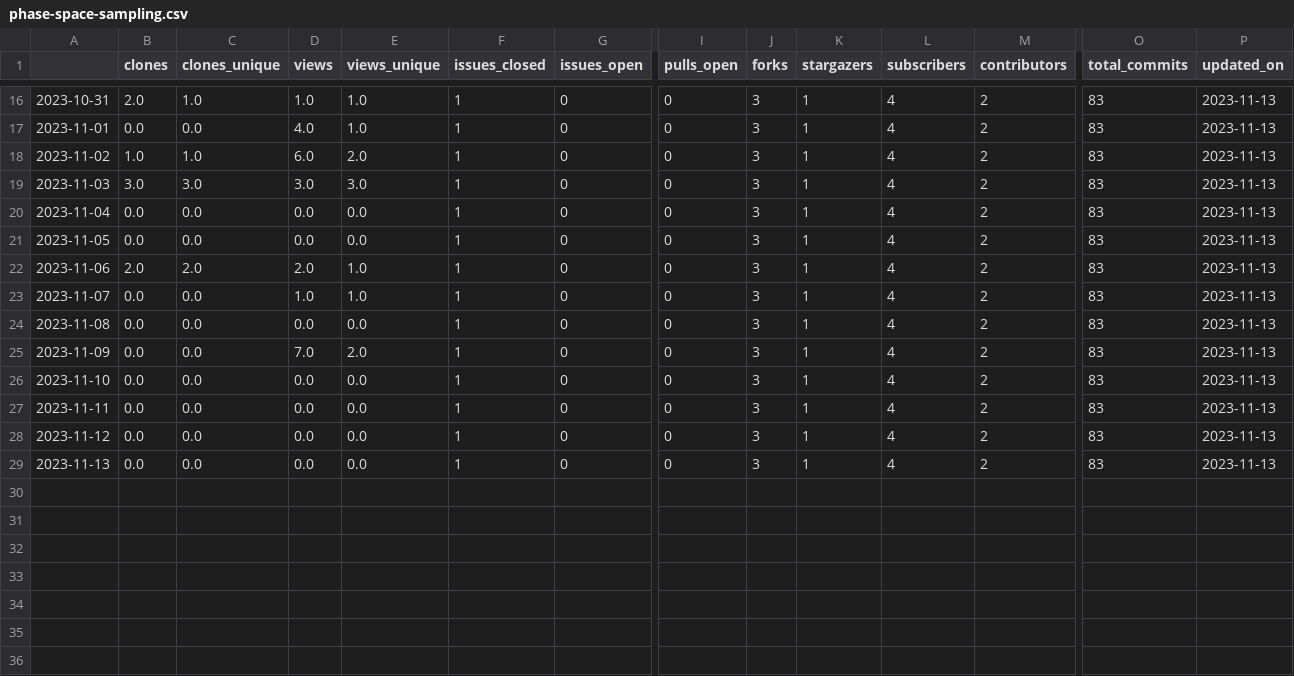
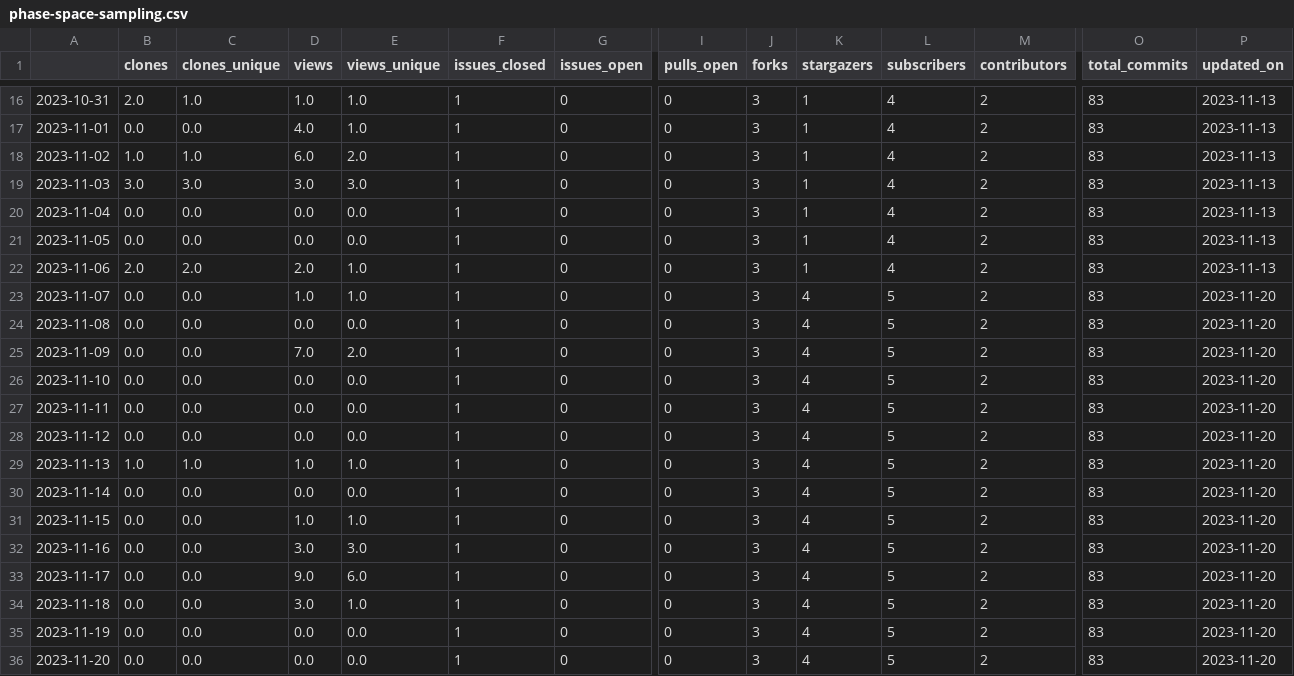
Before and after one commit to malihass/osos, a CSV file: data/phase-space-sampling.csv, drawn as a sheet; only a part is shown, gaps mark what is left out; rows hold the shown columns only; the diff names each change by its address in the sheet, - before the commit and + after, or states it on an @@ line.

```diff
--- a/data/phase-space-sampling.csv
+++ b/data/phase-space-sampling.csv
-K23:K29 (stargazers): 1
+K23:K29 (stargazers): 4
-L23:L29 (subscribers): 4
+L23:L29 (subscribers): 5
-P23:P29 (updated_on): 2023-11-13
+P23:P29 (updated_on): 2023-11-20
-B29 (clones): 0.0
+B29 (clones): 1.0
-C29 (clones_unique): 0.0
+C29 (clones_unique): 1.0
-D29 (views): 0.0
+D29 (views): 1.0
-E29 (views_unique): 0.0
+E29 (views_unique): 1.0
+row 30: 2023-11-14 | 0.0 | 0.0 | 0.0 | 0.0 | 1 | 0 | 0 | 3 | 4 | 5 | 2 | 83 | 2023-11-20
+row 31: 2023-11-15 | 0.0 | 0.0 | 1.0 | 1.0 | 1 | 0 | 0 | 3 | 4 | 5 | 2 | 83 | 2023-11-20
+row 32: 2023-11-16 | 0.0 | 0.0 | 3.0 | 3.0 | 1 | 0 | 0 | 3 | 4 | 5 | 2 | 83 | 2023-11-20
+row 33: 2023-11-17 | 0.0 | 0.0 | 9.0 | 6.0 | 1 | 0 | 0 | 3 | 4 | 5 | 2 | 83 | 2023-11-20
+row 34: 2023-11-18 | 0.0 | 0.0 | 3.0 | 1.0 | 1 | 0 | 0 | 3 | 4 | 5 | 2 | 83 | 2023-11-20
+row 35: 2023-11-19 | 0.0 | 0.0 | 0.0 | 0.0 | 1 | 0 | 0 | 3 | 4 | 5 | 2 | 83 | 2023-11-20
+row 36: 2023-11-20 | 0.0 | 0.0 | 0.0 | 0.0 | 1 | 0 | 0 | 3 | 4 | 5 | 2 | 83 | 2023-11-20
```
Also changed, not shown: data/diversity_SR.csv, data/pelephysics.csv, 16 other files.
